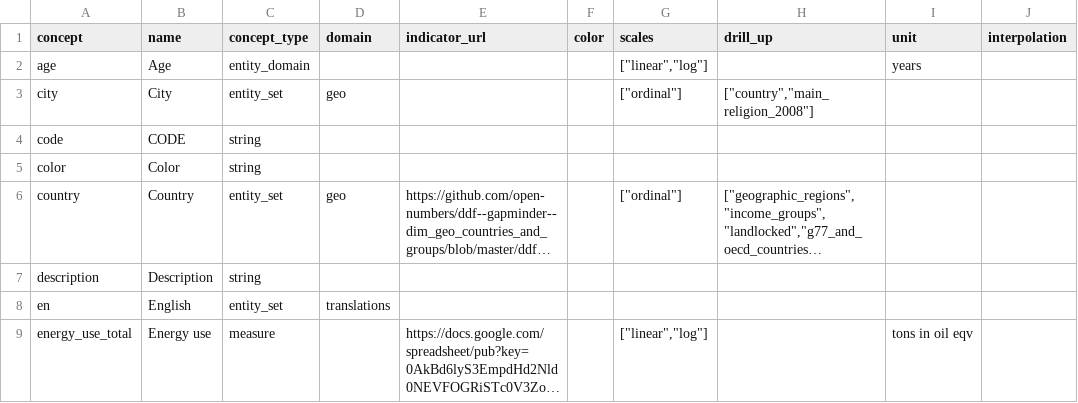
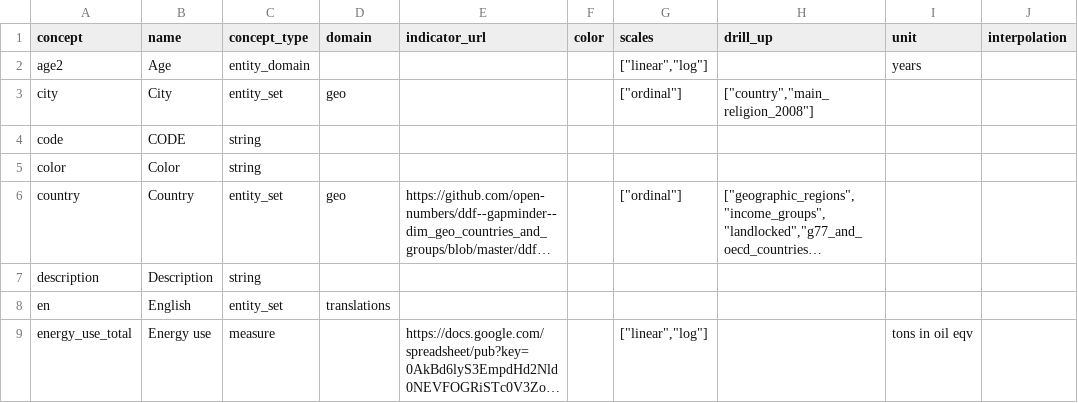
Before and after one commit to VS-work/ddf--gapminder_world-stub-1, a CSV file: ddf--concepts.csv, drawn as a sheet; only a part is shown; long unchanged cells end in …; the diff names each change by its address in the sheet, - before the commit and + after, or states it on an @@ line.

Commit message:
chore(ddf--concepts): rename age to age2 (version 4)

```diff
--- a/ddf--concepts.csv
+++ b/ddf--concepts.csv
-A2 (concept): age
+A2 (concept): age2
```
